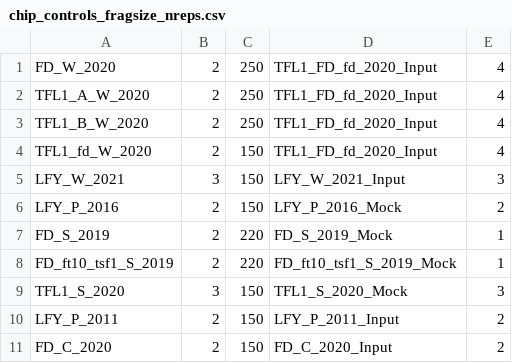
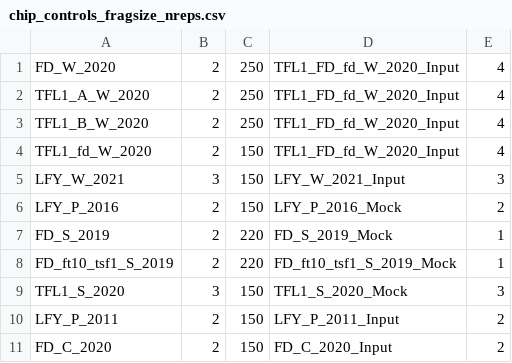
Before and after one commit to sklasfeld/GreenscreenProject, a CSV file: meta/chip_controls_fragsize_nreps.csv, drawn as a sheet.

Commit message:
fix TFL1_FD_fd_W_2020_Input sample labels

```diff
--- a/meta/chip_controls_fragsize_nreps.csv
+++ b/meta/chip_controls_fragsize_nreps.csv
@@ -1,5 +1,5 @@
-FD_W_2020,2,250,TFL1_FD_fd_2020_Input,4
-TFL1_A_W_2020,2,250,TFL1_FD_fd_2020_Input,4
-TFL1_B_W_2020,2,250,TFL1_FD_fd_2020_Input,4
-TFL1_fd_W_2020,2,150,TFL1_FD_fd_2020_Input,4
+FD_W_2020,2,250,TFL1_FD_fd_W_2020_Input,4
+TFL1_A_W_2020,2,250,TFL1_FD_fd_W_2020_Input,4
+TFL1_B_W_2020,2,250,TFL1_FD_fd_W_2020_Input,4
+TFL1_fd_W_2020,2,150,TFL1_FD_fd_W_2020_Input,4
 LFY_W_2021,3,150,LFY_W_2021_Input,3
```
